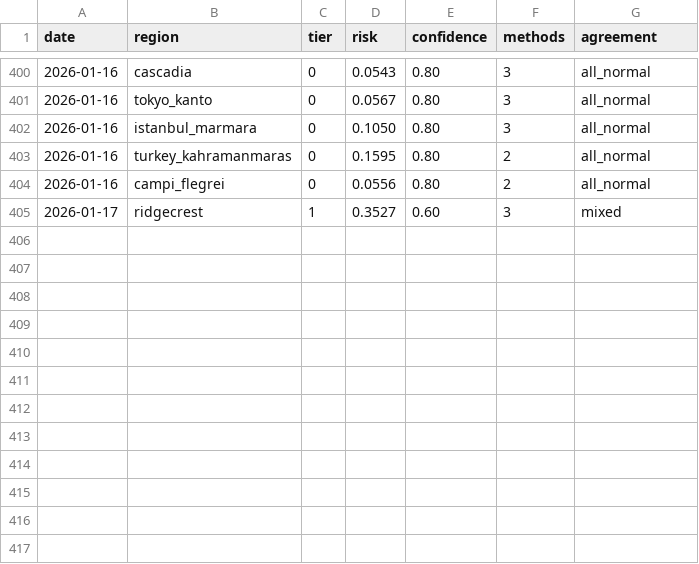
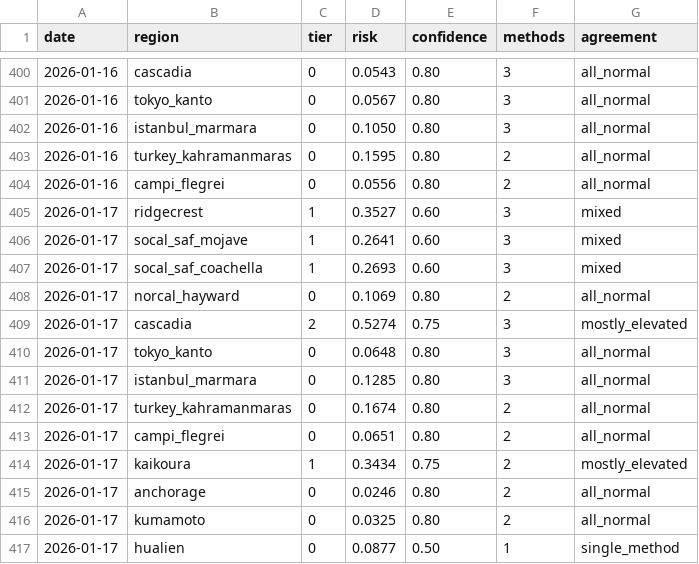
Before and after one commit to kantrarian/geospec, a CSV file: monitoring/dashboard/data.csv, drawn as a sheet; only a part is shown, gaps mark what is left out.

```diff
--- a/monitoring/dashboard/data.csv
+++ b/monitoring/dashboard/data.csv
@@ -405 +405,13 @@ date,region,tier,risk,confidence,methods,agreement
 2026-01-17,ridgecrest,1,0.3527,0.60,3,mixed
+2026-01-17,socal_saf_mojave,1,0.2641,0.60,3,mixed
+2026-01-17,socal_saf_coachella,1,0.2693,0.60,3,mixed
+2026-01-17,norcal_hayward,0,0.1069,0.80,2,all_normal
+2026-01-17,cascadia,2,0.5274,0.75,3,mostly_elevated
+2026-01-17,tokyo_kanto,0,0.0648,0.80,3,all_normal
+2026-01-17,istanbul_marmara,0,0.1285,0.80,3,all_normal
+2026-01-17,turkey_kahramanmaras,0,0.1674,0.80,2,all_normal
+2026-01-17,campi_flegrei,0,0.0651,0.80,2,all_normal
+2026-01-17,kaikoura,1,0.3434,0.75,2,mostly_elevated
+2026-01-17,anchorage,0,0.0246,0.80,2,all_normal
+2026-01-17,kumamoto,0,0.0325,0.80,2,all_normal
+2026-01-17,hualien,0,0.0877,0.50,1,single_method
```
Also changed, not shown: 1 other file.
